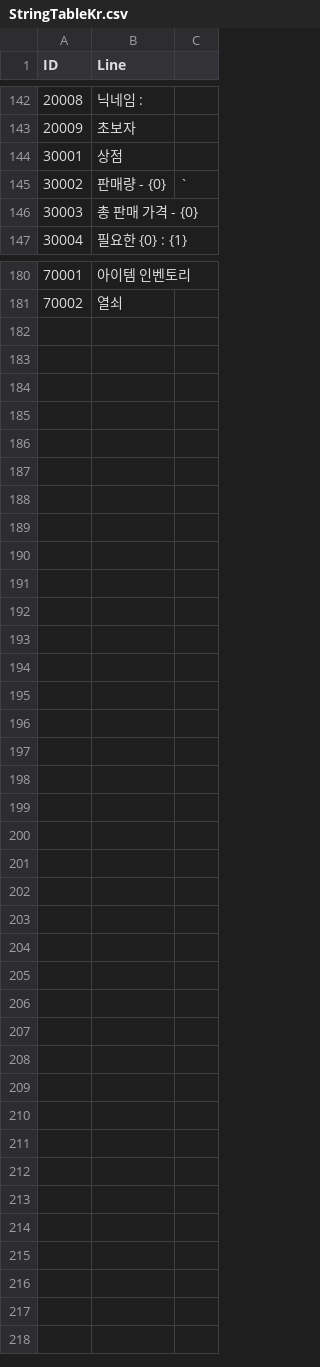
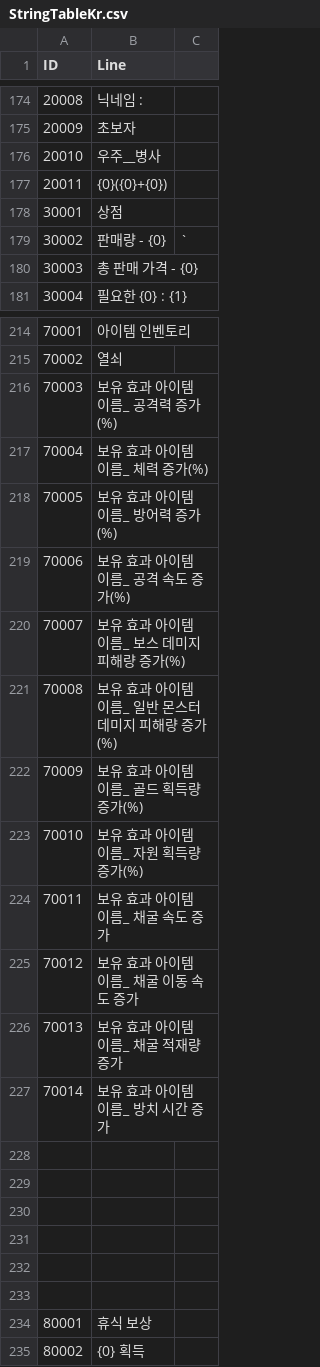
Before and after one commit to jikwang-park/SpaceMiner, a CSV file: Unity/Assets/Addressables/DataTables/StringTableKr.csv, drawn as a sheet; only a part is shown, gaps mark what is left out; the diff covers the shown part only; the diff names each change by its address in the sheet, - before the commit and + after, or states it on an @@ line.

```diff
--- a/Unity/Assets/Addressables/DataTables/StringTableKr.csv
+++ b/Unity/Assets/Addressables/DataTables/StringTableKr.csv
+row 176: 20010 | 우주__병사
+row 177: 20011 | {0}({0}+{0})
+row 216: 70003 | 보유 효과 아이템 이름_ 공격력 증가(%)
+row 217: 70004 | 보유 효과 아이템 이름_ 체력 증가(%)
+row 218: 70005 | 보유 효과 아이템 이름_ 방어력 증가(%)
+row 219: 70006 | 보유 효과 아이템 이름_ 공격 속도 증가(%)
+row 220: 70007 | 보유 효과 아이템 이름_ 보스 데미지 피해량 증가(%)
+row 221: 70008 | 보유 효과 아이템 이름_ 일반 몬스터 데미지 피해량 증가(%)
+row 222: 70009 | 보유 효과 아이템 이름_ 골드 획득량 증가(%)
+row 223: 70010 | 보유 효과 아이템 이름_ 자원 획득량 증가(%)
+row 224: 70011 | 보유 효과 아이템 이름_ 채굴 속도 증가
+row 225: 70012 | 보유 효과 아이템 이름_ 채굴 이동 속도 증가
+row 226: 70013 | 보유 효과 아이템 이름_ 채굴 적재량 증가
+row 227: 70014 | 보유 효과 아이템 이름_ 방치 시간 증가
+row 228: (empty)
+row 229: (empty)
+row 230: (empty)
+row 231: (empty)
+row 232: (empty)
+row 233: (empty)
+row 234: 80001 | 휴식 보상
+row 235: 80002 | {0} 획득
```
Also changed, not shown: 32 added rows and 10 edited cells elsewhere in this file.
